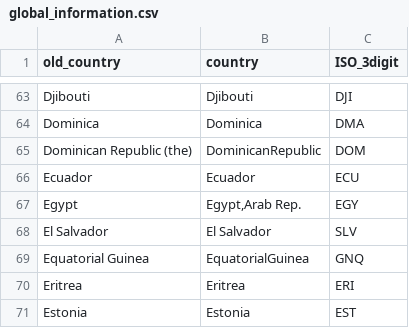
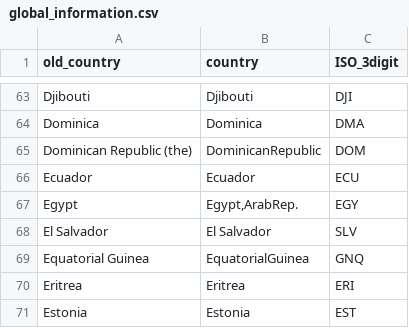
Before and after one commit to edwardoughton/pytal, a CSV file: clustering/data_inputs/global_information.csv, drawn as a sheet; only a part is shown, gaps mark what is left out.

```diff
--- a/clustering/data_inputs/global_information.csv
+++ b/clustering/data_inputs/global_information.csv
@@ -66,3 +66,3 @@ Dominican Republic (the),DominicanRepublic,DOM
 Ecuador,Ecuador,ECU
-Egypt,"Egypt,Arab Rep.",EGY
+Egypt,"Egypt,ArabRep.",EGY
 El Salvador,El Salvador,SLV
```
Also changed, not shown: clustering/results/data_clustering_results.csv, 1 other file.
